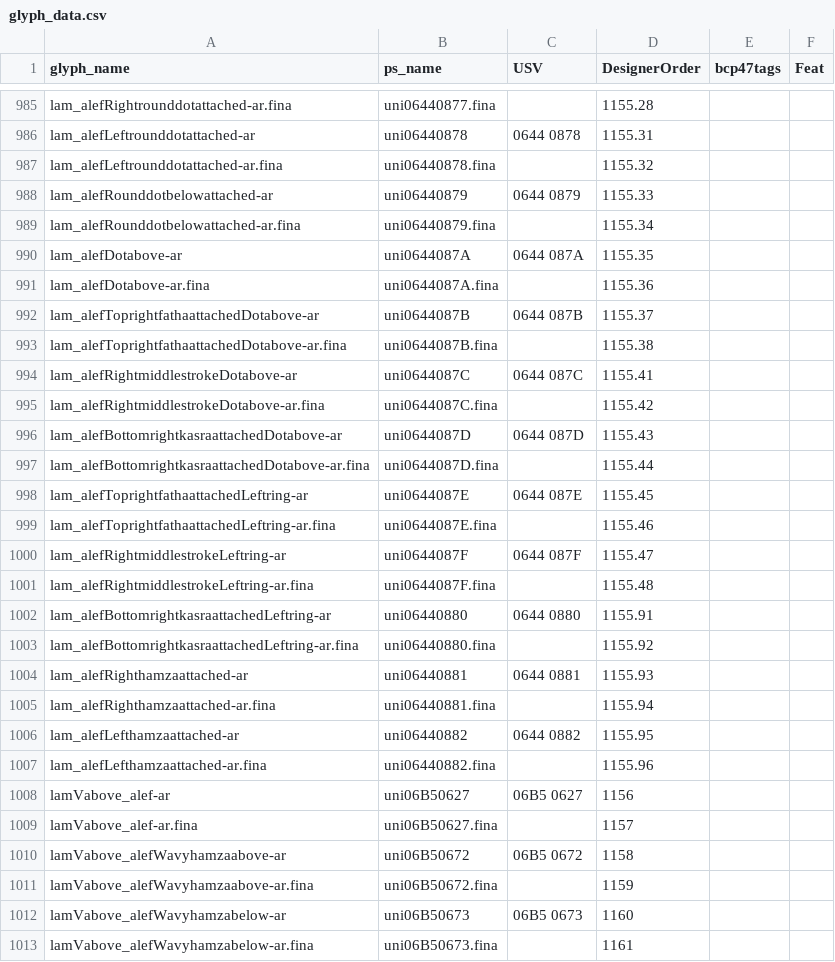
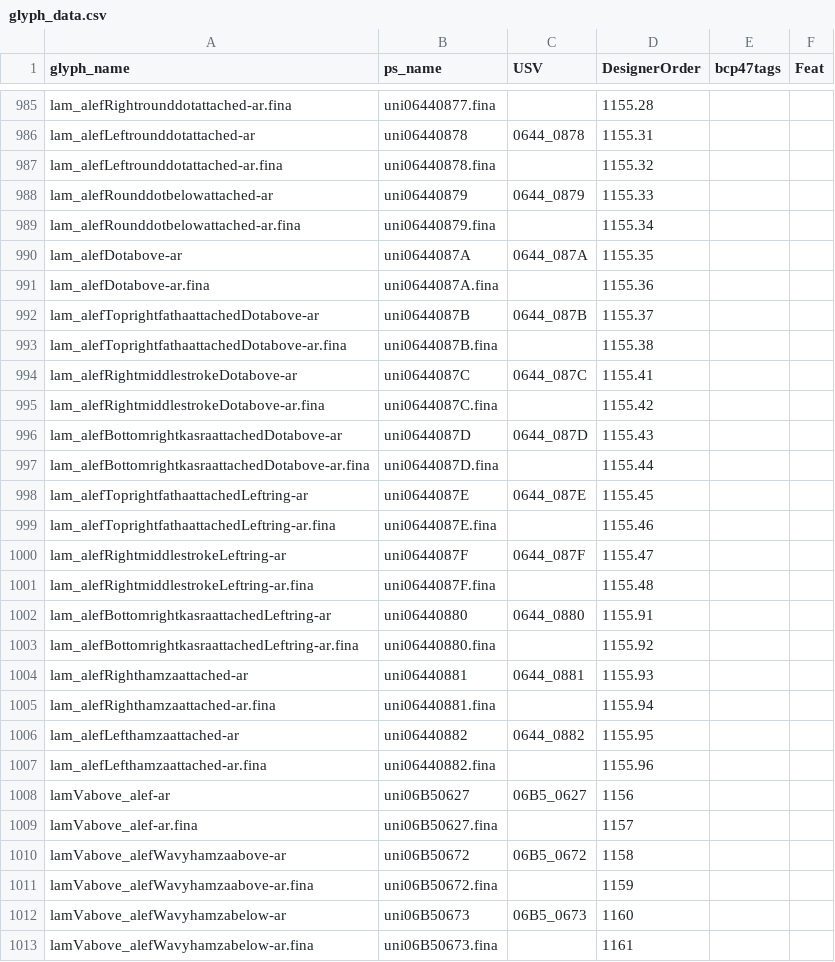
Before and after one commit to silnrsi/font-scheherazade, a CSV file: source/glyph_data.csv, drawn as a sheet; only a part is shown, gaps mark what is left out; the diff covers the shown part only; the diff names each change by its address in the sheet, - before the commit and + after, or states it on an @@ line.

```diff
--- a/source/glyph_data.csv
+++ b/source/glyph_data.csv
-C986 (USV): 0644 0878
+C986 (USV): 0644_0878
-C988 (USV): 0644 0879
+C988 (USV): 0644_0879
-C990 (USV): 0644 087A
+C990 (USV): 0644_087A
-C992 (USV): 0644 087B
+C992 (USV): 0644_087B
-C994 (USV): 0644 087C
+C994 (USV): 0644_087C
-C996 (USV): 0644 087D
+C996 (USV): 0644_087D
-C998 (USV): 0644 087E
+C998 (USV): 0644_087E
-C1000 (USV): 0644 087F
+C1000 (USV): 0644_087F
-C1002 (USV): 0644 0880
+C1002 (USV): 0644_0880
-C1004 (USV): 0644 0881
+C1004 (USV): 0644_0881
-C1006 (USV): 0644 0882
+C1006 (USV): 0644_0882
-C1008 (USV): 06B5 0627
+C1008 (USV): 06B5_0627
-C1010 (USV): 06B5 0672
+C1010 (USV): 06B5_0672
-C1012 (USV): 06B5 0673
+C1012 (USV): 06B5_0673
```
Also changed, not shown: 65 edited cells elsewhere in this file.
